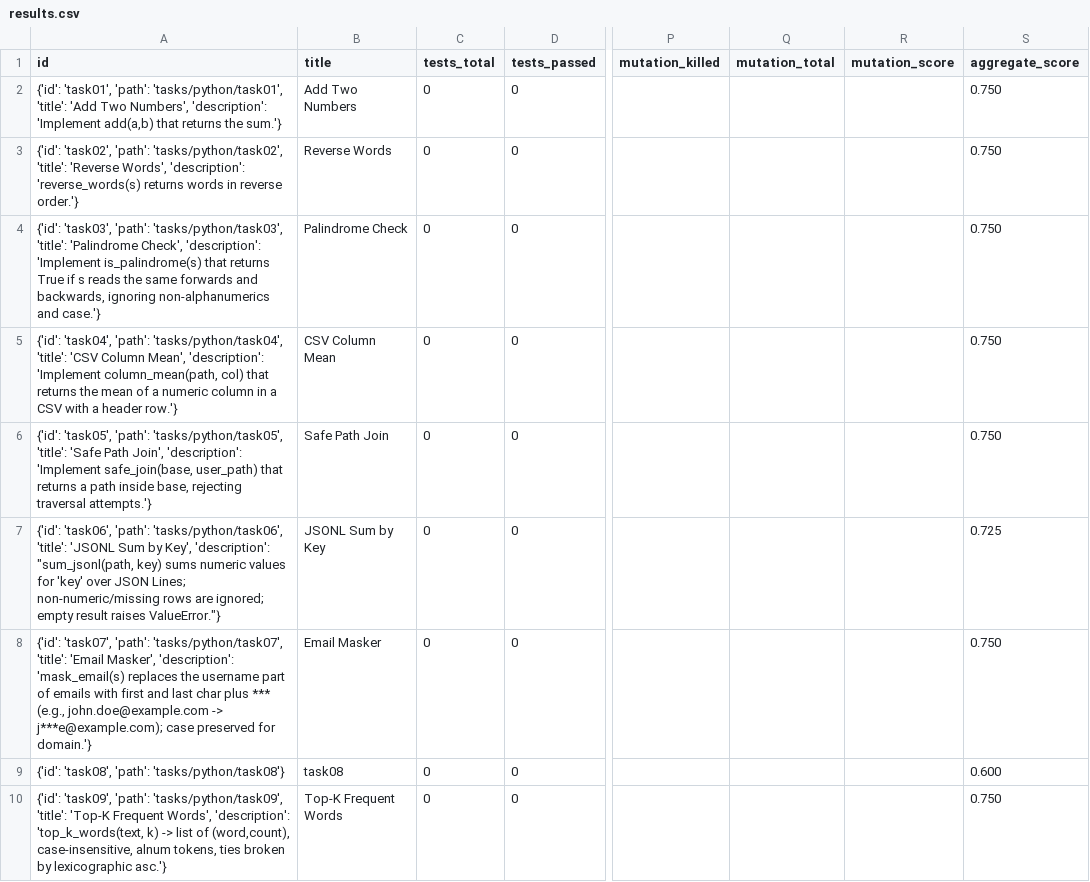
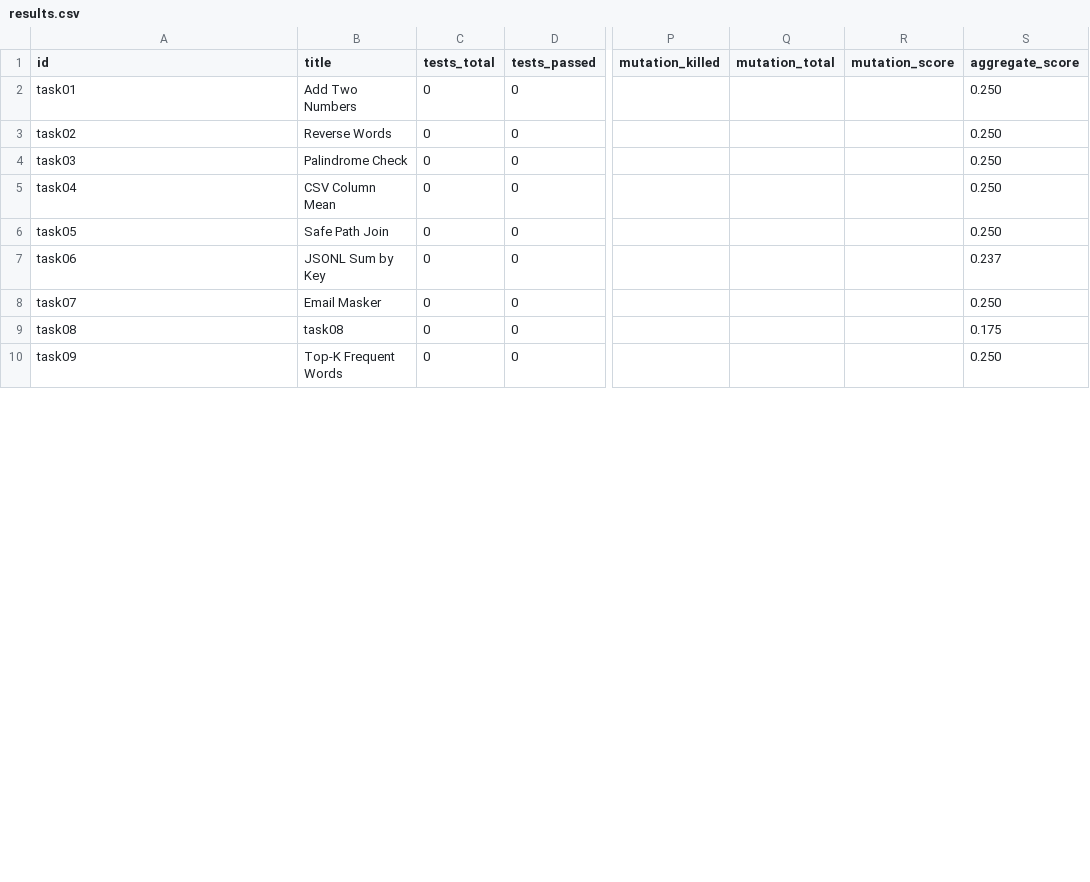
Before and after one commit to shahbazsiddeeq/vibebench-mini, a CSV file: results.csv, drawn as a sheet; only a part is shown, gaps mark what is left out; the diff covers the shown part only; the diff names each change by its address in the sheet, - before the commit and + after, or states it on an @@ line.

Commit message:
feat: metrics v1 + agents plumbing; CI publishes metrics_used.md; ignore local artifacts

```diff
--- a/results.csv
+++ b/results.csv
-A2 (id): {'id': 'task01', 'path': 'tasks/python/task01', 'title': 'Add Two Numbers', 'description': 'Implement add(a,b) that returns the sum.'}
+A2 (id): task01
-S2:S6 (aggregate_score): 0.750
+S2:S6 (aggregate_score): 0.250
-A3 (id): {'id': 'task02', 'path': 'tasks/python/task02', 'title': 'Reverse Words', 'description': 'reverse_words(s) returns words in reverse order.'}
+A3 (id): task02
-A4 (id): {'id': 'task03', 'path': 'tasks/python/task03', 'title': 'Palindrome Check', 'description': 'Implement is_palindrome(s) that returns True if s reads the same forwards and backwards, ignoring non-alphanumerics and case.'}
+A4 (id): task03
-A5 (id): {'id': 'task04', 'path': 'tasks/python/task04', 'title': 'CSV Column Mean', 'description': 'Implement column_mean(path, col) that returns the mean of a numeric column in a CSV with a header row.'}
+A5 (id): task04
-A6 (id): {'id': 'task05', 'path': 'tasks/python/task05', 'title': 'Safe Path Join', 'description': 'Implement safe_join(base, user_path) that returns a path inside base, rejecting traversal attempts.'}
+A6 (id): task05
-A7 (id): {'id': 'task06', 'path': 'tasks/python/task06', 'title': 'JSONL Sum by Key', 'description': "sum_jsonl(path, key) sums numeric values for 'key' over JSON Lines; non-numeric/missing rows are ignored; empty result raises ValueError."}
+A7 (id): task06
-S7 (aggregate_score): 0.725
+S7 (aggregate_score): 0.237
-A8 (id): {'id': 'task07', 'path': 'tasks/python/task07', 'title': 'Email Masker', 'description': 'mask_email(s) replaces the username part of emails with first and last char plus *** (e.g., john.doe@example.com -> j***e@example.com); case preserved for domain.'}
+A8 (id): task07
-S8 (aggregate_score): 0.750
+S8 (aggregate_score): 0.250
-A9 (id): {'id': 'task08', 'path': 'tasks/python/task08'}
+A9 (id): task08
-S9 (aggregate_score): 0.600
+S9 (aggregate_score): 0.175
-A10 (id): {'id': 'task09', 'path': 'tasks/python/task09', 'title': 'Top-K Frequent Words', 'description': 'top_k_words(text, k) -> list of (word,count), case-insensitive, alnum tokens, ties broken by lexicographic asc.'}
+A10 (id): task09
-S10 (aggregate_score): 0.750
+S10 (aggregate_score): 0.250
```
Also changed, not shown: 17 edited cells elsewhere in this file, 13 other files.
